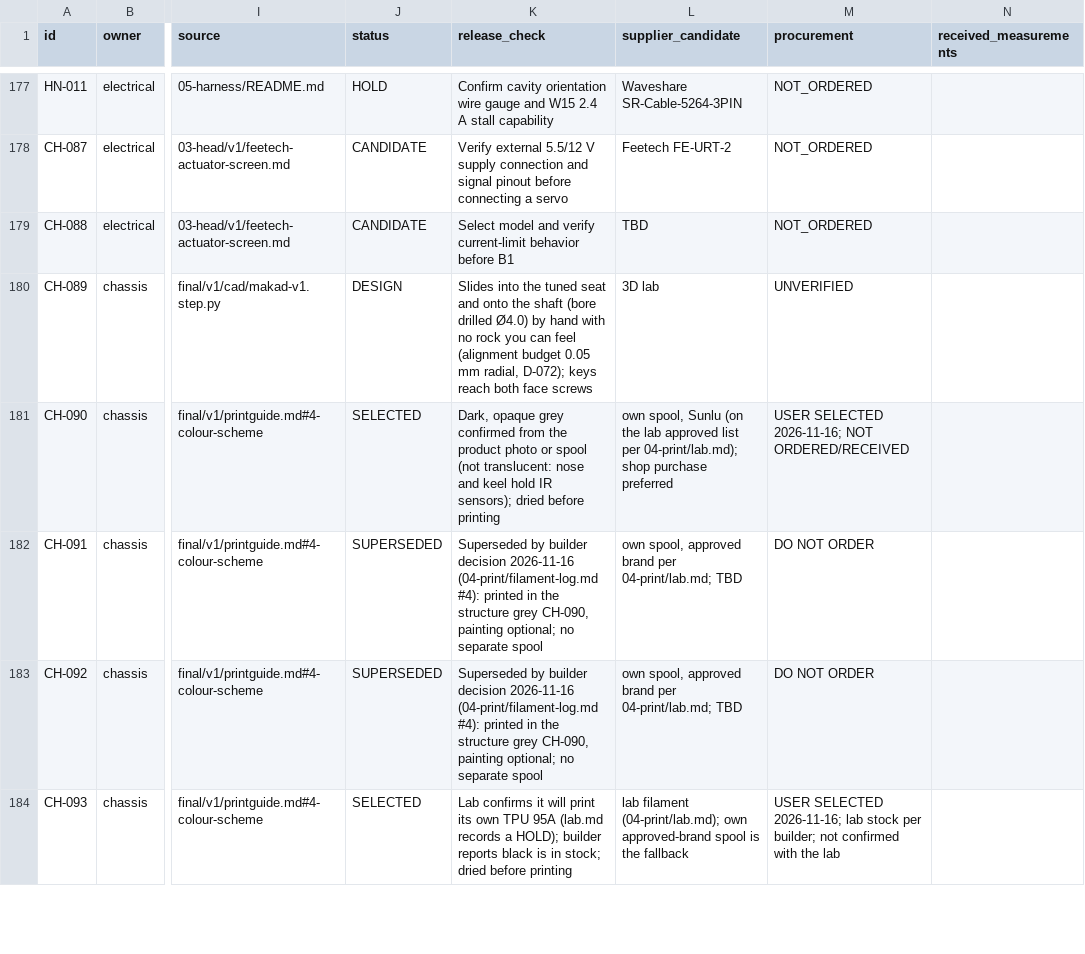
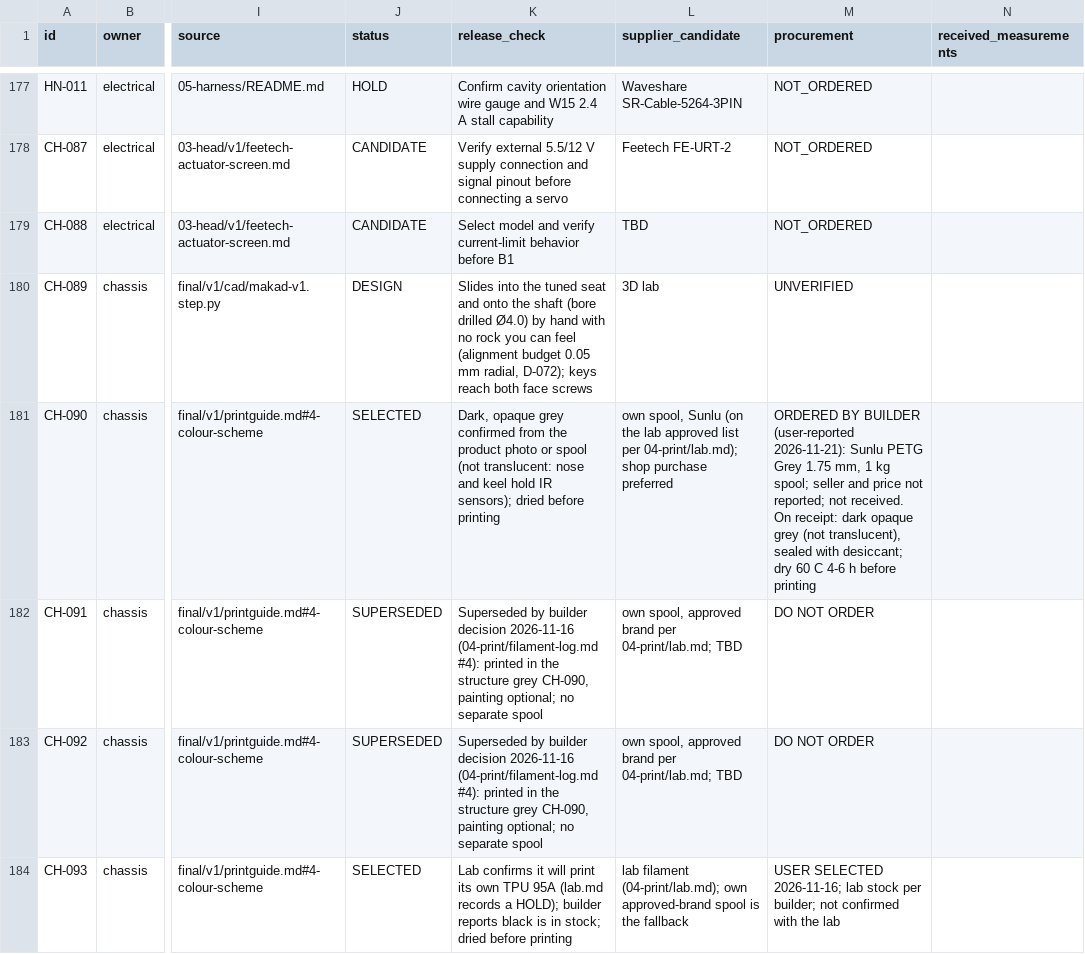
Before and after one commit to Avinier/M4K4-D, a CSV file: project/03-build/BOM.csv, drawn as a sheet; only a part is shown, gaps mark what is left out; the diff covers the shown part only; the diff names each change by its address in the sheet, - before the commit and + after, or states it on an @@ line.

```diff
--- a/project/03-build/BOM.csv
+++ b/project/03-build/BOM.csv
-M181 (procurement): USER SELECTED 2026-11-16; NOT ORDERED/RECEIVED
+M181 (procurement): ORDERED BY BUILDER (user-reported 2026-11-21): Sunlu PETG Grey 1.75 mm, 1 kg spool; seller and price not reported; not received. On receipt: dark opaque grey (not translucent), sealed with desiccant; dry 60 C 4-6 h before printing
```
Also changed, not shown: 4 added rows and 4 edited cells elsewhere in this file, 3 other files.
